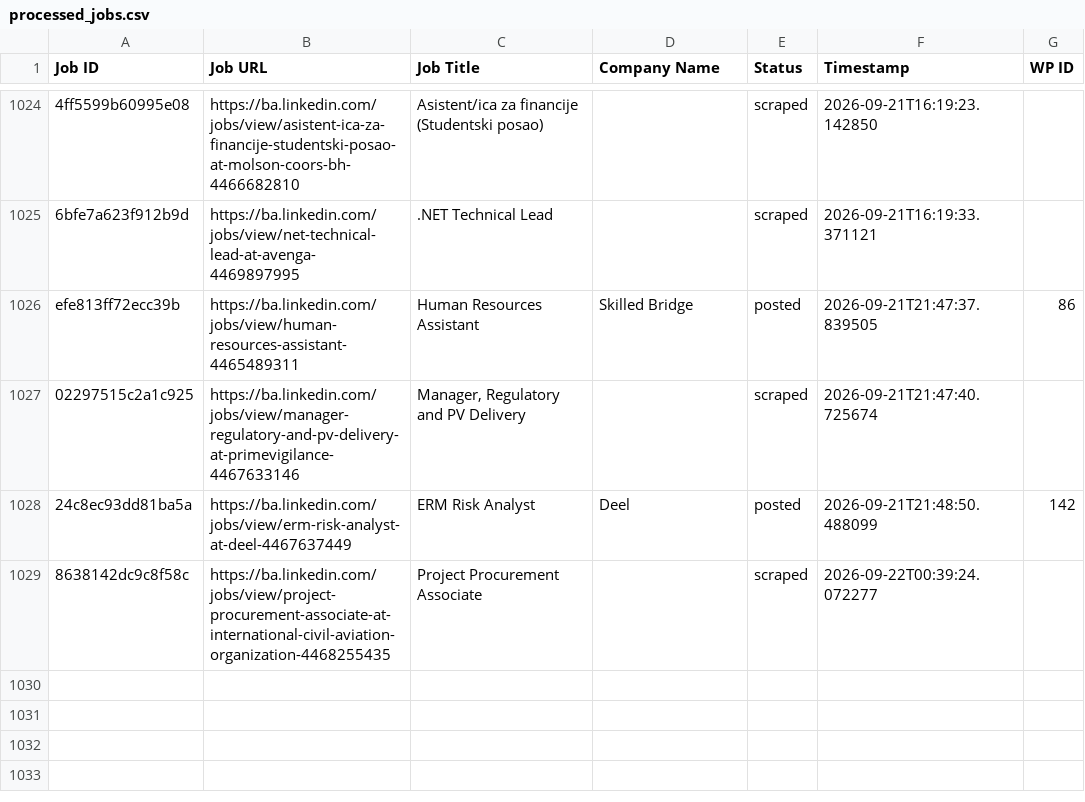
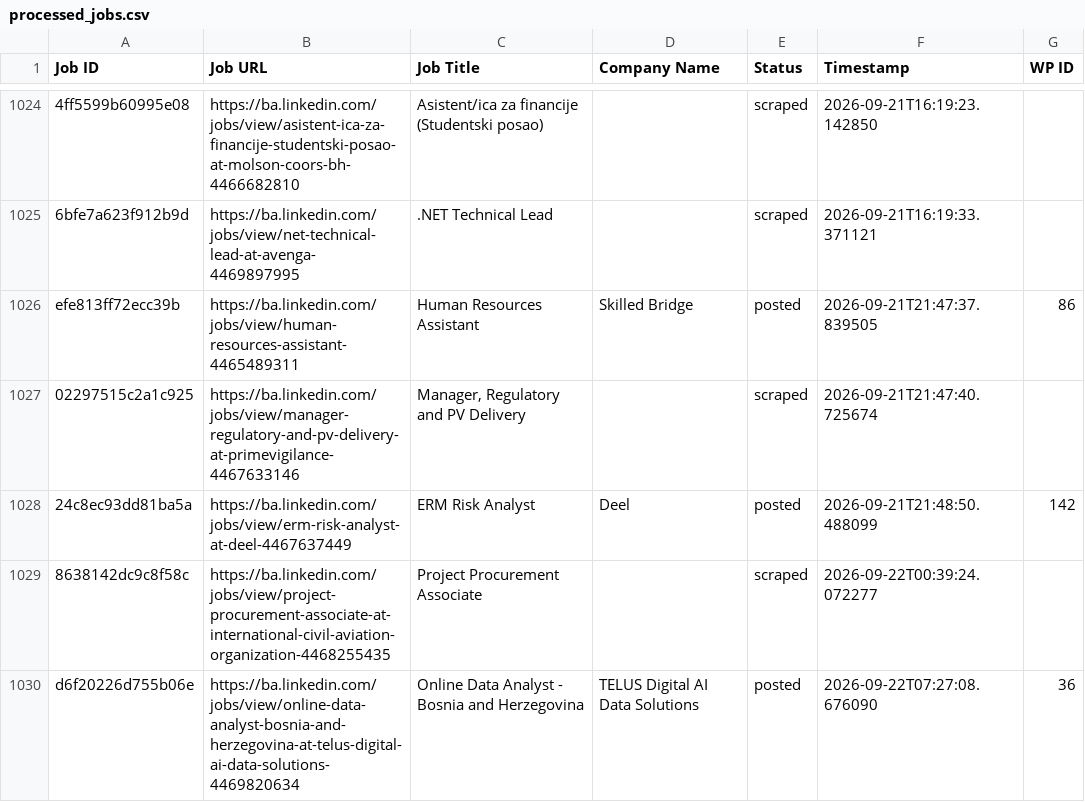
Before and after one commit to mimusdesign/ba, a CSV file: processed_jobs.csv, drawn as a sheet; only a part is shown, gaps mark what is left out; the diff names each change by its address in the sheet, - before the commit and + after, or states it on an @@ line.

```diff
--- a/processed_jobs.csv
+++ b/processed_jobs.csv
+row 1030: d6f20226d755b06e | https://ba.linkedin.com/jobs/view/online-data-analyst-bosnia-and-herzegovina-at-telus-digital-ai-data-solutions-4469820634 | Online Data Analyst - Bosnia and Herzegovina | TELUS Digital AI Data Solutions | posted | 2026-09-22T07:27:08.676090 | 36
```
